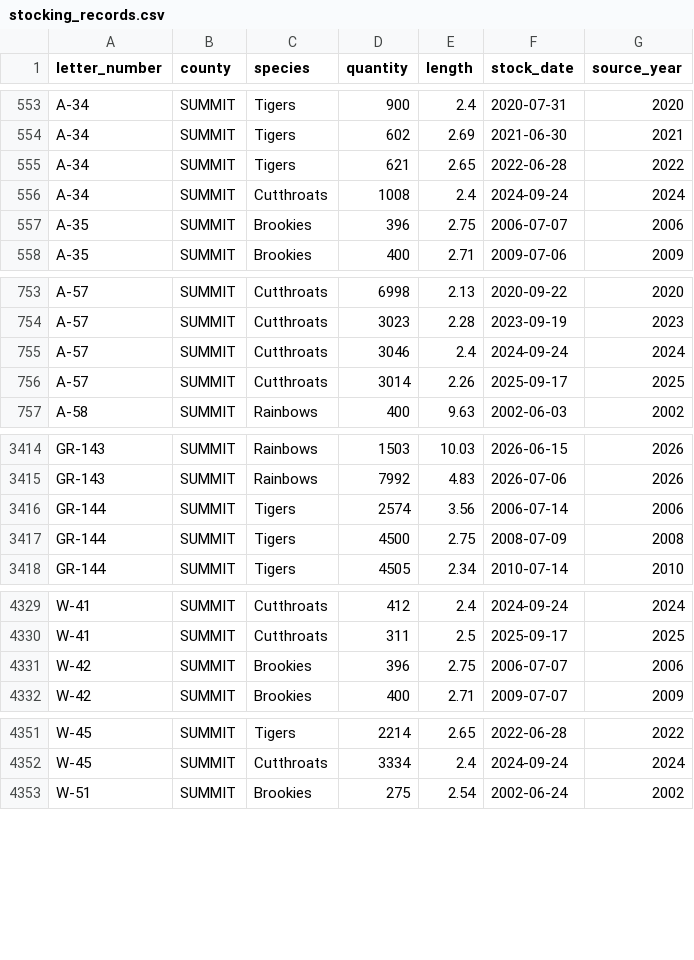
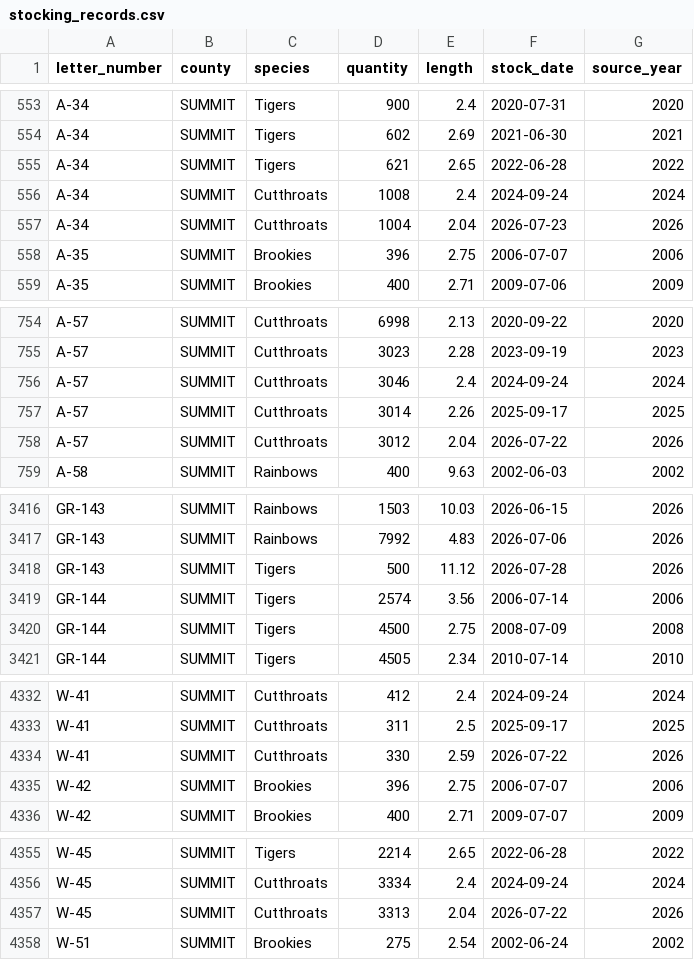
Before and after one commit to jedwood/uintas100, a CSV file: data/seeds/stocking_records.csv, drawn as a sheet; only a part is shown, gaps mark what is left out; the diff covers the shown part only; the diff names each change by its address in the sheet, - before the commit and + after, or states it on an @@ line.

```diff
--- a/data/seeds/stocking_records.csv
+++ b/data/seeds/stocking_records.csv
+row 557: A-34 | SUMMIT | Cutthroats | 1004 | 2.04 | 2026-07-23 | 2026
+row 758: A-57 | SUMMIT | Cutthroats | 3012 | 2.04 | 2026-07-22 | 2026
+row 3418: GR-143 | SUMMIT | Tigers | 500 | 11.12 | 2026-07-28 | 2026
+row 4334: W-41 | SUMMIT | Cutthroats | 330 | 2.59 | 2026-07-22 | 2026
+row 4357: W-45 | SUMMIT | Cutthroats | 3313 | 2.04 | 2026-07-22 | 2026
```
Also changed, not shown: 3 added rows elsewhere in this file, data/seeds/lakes.csv, data/utah_dwr_stocking_data.csv, 3 other files.
